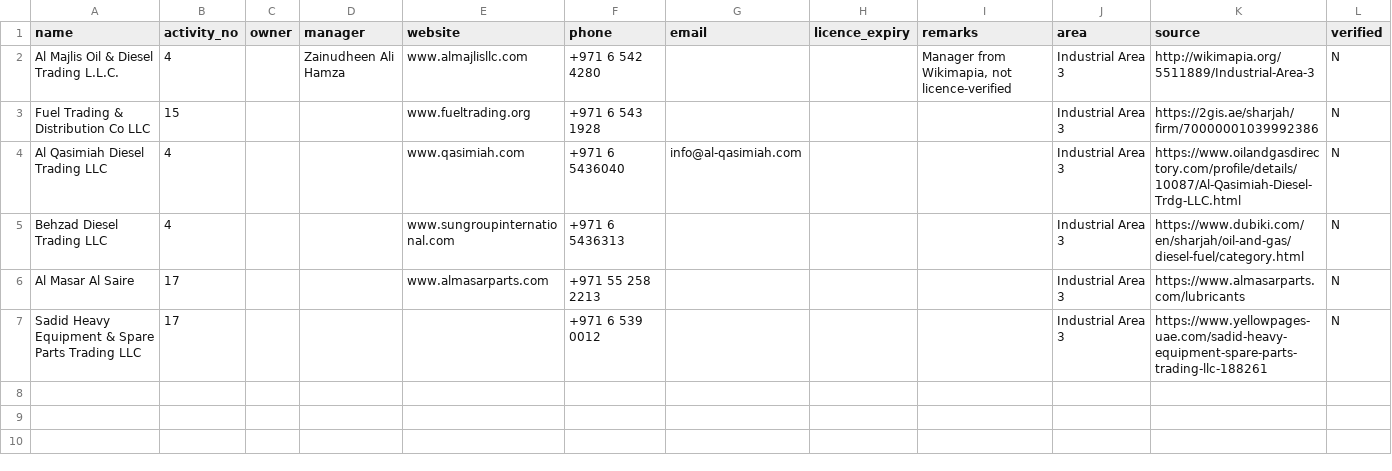
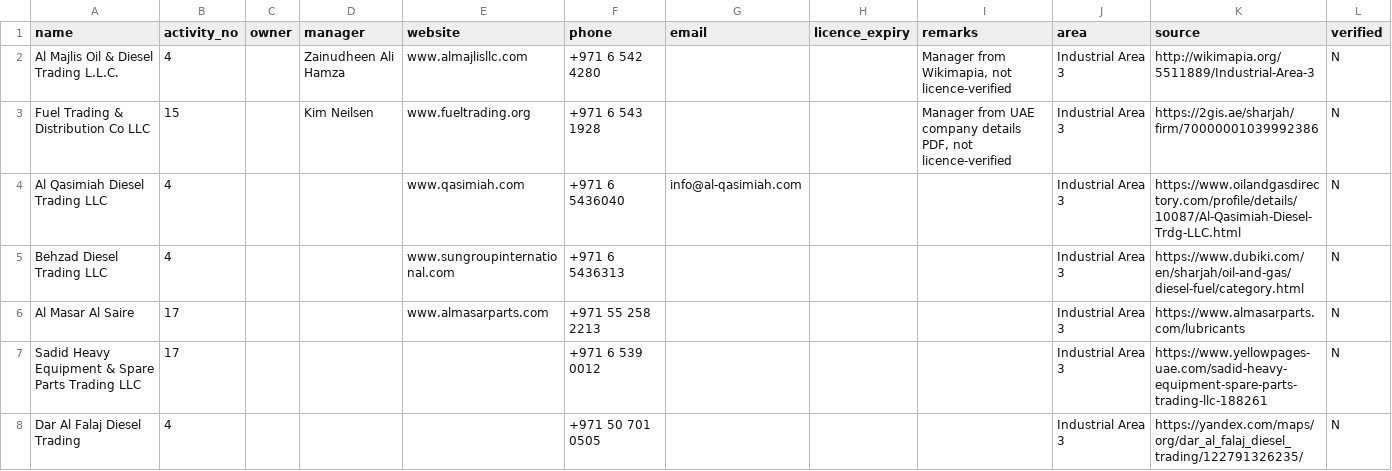
Before and after one commit to prabud0401/ai-company-database, a CSV file: data/raw.csv, drawn as a sheet.

Commit message:
Add keyword 4 finds: Fuel Trading manager, Dar Al Falaj

```diff
--- a/data/raw.csv
+++ b/data/raw.csv
@@ -2,3 +2,3 @@ name,activity_no,owner,manager,website,phone,email,licence_expiry,remarks,area,s
 Al Majlis Oil & Diesel Trading L.L.C.,4,,Zainudheen Ali Hamza,www.almajlisllc.com,+971 6 542 4280,,,"Manager from Wikimapia, not licence-verified",Industrial Area 3,http://wikimapia.org/5511889/Industrial-Area-3,N
-Fuel Trading & Distribution Co LLC,15,,,www.fueltrading.org,+971 6 543 1928,,,,Industrial Area 3,https://2gis.ae/sharjah/firm/70000001039992386,N
+Fuel Trading & Distribution Co LLC,15,,Kim Neilsen,www.fueltrading.org,+971 6 543 1928,,,"Manager from UAE company details PDF, not licence-verified",Industrial Area 3,https://2gis.ae/sharjah/firm/70000001039992386,N
 Al Qasimiah Diesel Trading LLC,4,,,www.qasimiah.com,+971 6 5436040,info@al-qasimiah.com,,,Industrial Area 3,https://www.oilandgasdirectory.com/profile/details/10087/Al-Qasimiah-Diesel-Trdg-LLC.html,N
@@ -7 +7,2 @@ Al Masar Al Saire,17,,,www.almasarparts.com,+971 55 258 2213,,,,Industrial Area
 Sadid Heavy Equipment & Spare Parts Trading LLC,17,,,,+971 6 539 0012,,,,Industrial Area 3,https://www.yellowpages-uae.com/sadid-heavy-equipment-spare-parts-trading-llc-188261,N
+Dar Al Falaj Diesel Trading,4,,,,+971 50 701 0505,,,,Industrial Area 3,https://yandex.com/maps/org/dar_al_falaj_diesel_trading/122791326235/,N
```
Also changed, not shown: 1 other file.
